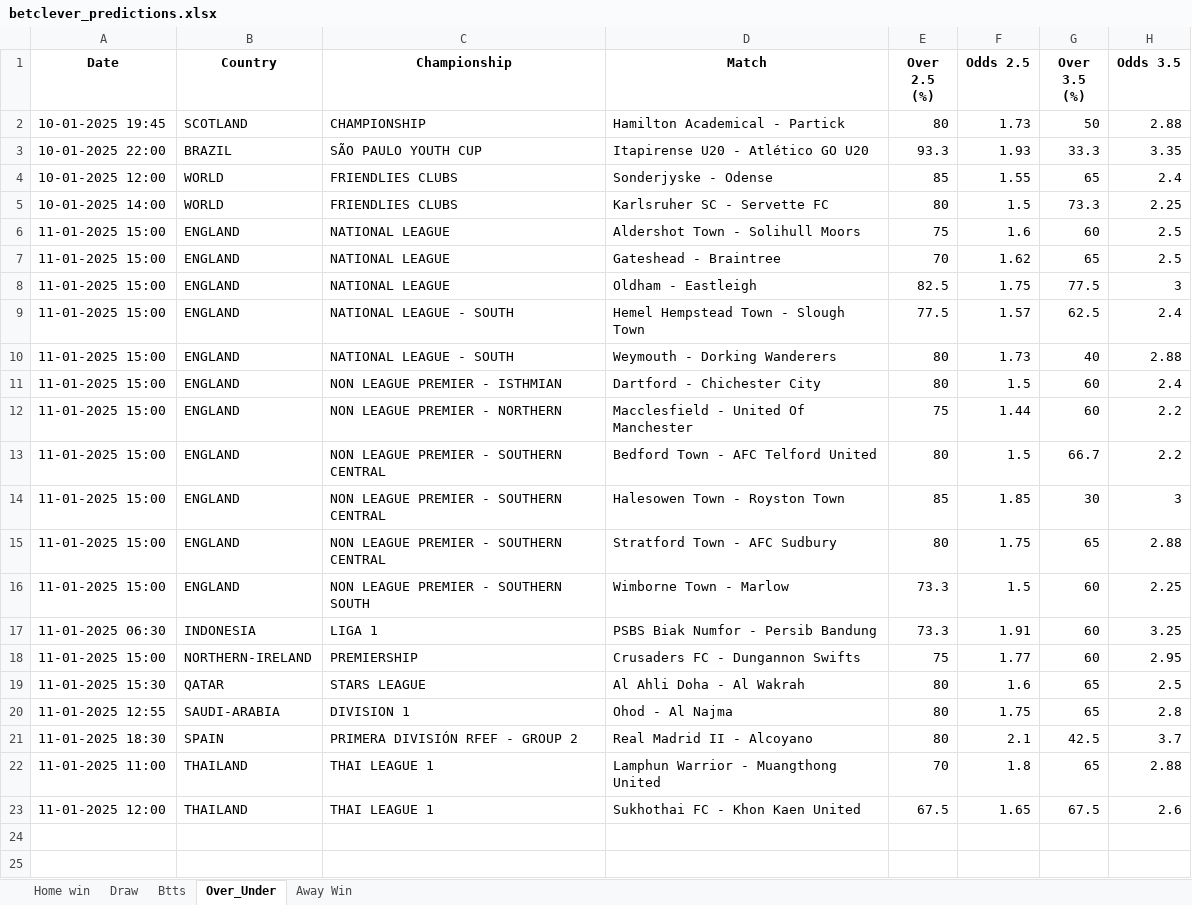
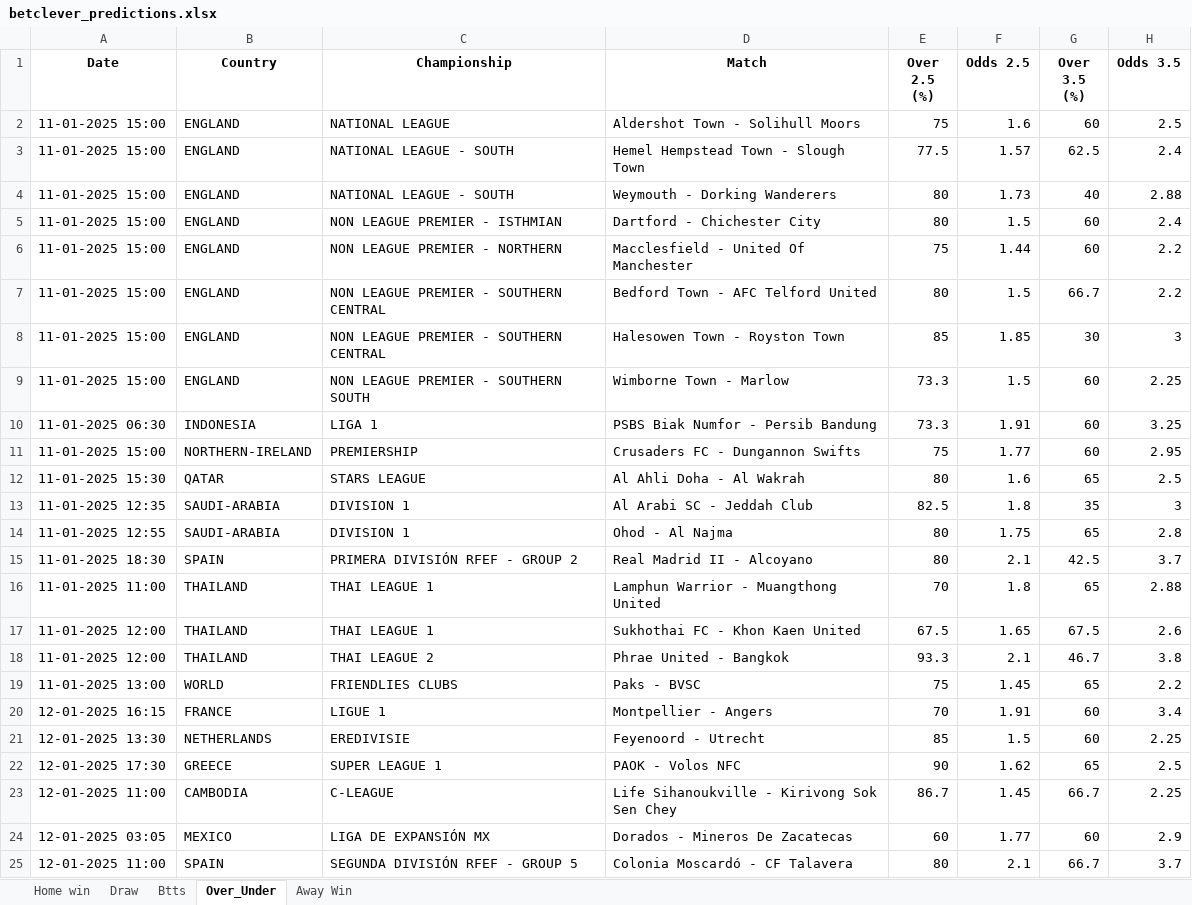
Before and after one commit to dcosta-da/soccer_predictions_scraper, an Excel workbook: betclever_predictions.xlsx, sheet Over_Under, drawn as a sheet; values as stored, in another font and other column widths than the file's, no borders; removed rows and columns are numbered as before the commit, all else as after; the diff names each change by its address in the sheet, - before the commit and + after, or states it on an @@ line.

```diff
--- a/betclever_predictions.xlsx (sheet Over_Under)
+++ b/betclever_predictions.xlsx (sheet Over_Under)
-row 2: 10-01-2025 19:45 | SCOTLAND | CHAMPIONSHIP | Hamilton Academical - Partick | 80 | 1.73 | 50 | 2.88
-row 3: 10-01-2025 22:00 | BRAZIL | SÃO PAULO YOUTH CUP | Itapirense U20 - Atlético GO U20 | 93.3 | 1.93 | 33.3 | 3.35
-row 4: 10-01-2025 12:00 | WORLD | FRIENDLIES CLUBS | Sonderjyske - Odense | 85 | 1.55 | 65 | 2.4
-row 5: 10-01-2025 14:00 | WORLD | FRIENDLIES CLUBS | Karlsruher SC - Servette FC | 80 | 1.5 | 73.3 | 2.25
-row 7: 11-01-2025 15:00 | ENGLAND | NATIONAL LEAGUE | Gateshead - Braintree | 70 | 1.62 | 65 | 2.5
-row 8: 11-01-2025 15:00 | ENGLAND | NATIONAL LEAGUE | Oldham - Eastleigh | 82.5 | 1.75 | 77.5 | 3
-row 15: 11-01-2025 15:00 | ENGLAND | NON LEAGUE PREMIER - SOUTHERN CENTRAL | Stratford Town - AFC Sudbury | 80 | 1.75 | 65 | 2.88
+row 13: 11-01-2025 12:35 | SAUDI-ARABIA | DIVISION 1 | Al Arabi SC - Jeddah Club | 82.5 | 1.8 | 35 | 3
+row 18: 11-01-2025 12:00 | THAILAND | THAI LEAGUE 2 | Phrae United - Bangkok | 93.3 | 2.1 | 46.7 | 3.8
+row 19: 11-01-2025 13:00 | WORLD | FRIENDLIES CLUBS | Paks - BVSC | 75 | 1.45 | 65 | 2.2
+row 20: 12-01-2025 16:15 | FRANCE | LIGUE 1 | Montpellier - Angers | 70 | 1.91 | 60 | 3.4
+row 21: 12-01-2025 13:30 | NETHERLANDS | EREDIVISIE | Feyenoord - Utrecht | 85 | 1.5 | 60 | 2.25
+row 22: 12-01-2025 17:30 | GREECE | SUPER LEAGUE 1 | PAOK - Volos NFC | 90 | 1.62 | 65 | 2.5
+row 23: 12-01-2025 11:00 | CAMBODIA | C-LEAGUE | Life Sihanoukville - Kirivong Sok Sen Chey | 86.7 | 1.45 | 66.7 | 2.25
+row 24: 12-01-2025 03:05 | MEXICO | LIGA DE EXPANSIÓN MX | Dorados - Mineros De Zacatecas | 60 | 1.77 | 60 | 2.9
+row 25: 12-01-2025 11:00 | SPAIN | SEGUNDA DIVISIÓN RFEF - GROUP 5 | Colonia Moscardó - CF Talavera | 80 | 2.1 | 66.7 | 3.7
```
Also changed, not shown: sheet Btts, sheet Draw, sheet Home win, sheet Away Win.
